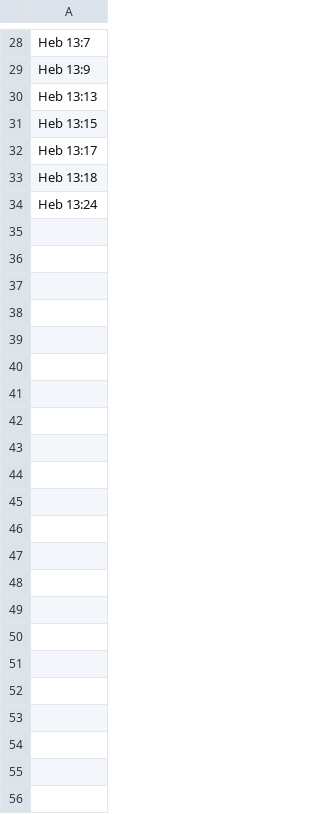
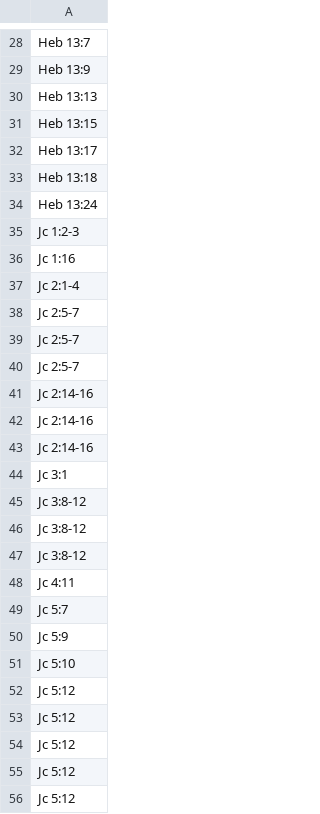
Before and after one commit to kylak/NT-ordonnances, a CSV file: assemblée/les_frères.csv, drawn as a sheet; only a part is shown, gaps mark what is left out; the diff names each change by its address in the sheet, - before the commit and + after, or states it on an @@ line.

Commit message:
2 Timothée et Jacques classé par assemblée

```diff
--- a/assemblée/les_frères.csv
+++ b/assemblée/les_frères.csv
+row 35: Jc 1:2-3
+row 36: Jc 1:16
+row 37: Jc 2:1-4
+row 38: Jc 2:5-7
+row 39: Jc 2:5-7
+row 40: Jc 2:5-7
+row 41: Jc 2:14-16
+row 42: Jc 2:14-16
+row 43: Jc 2:14-16
+row 44: Jc 3:1
+row 45: Jc 3:8-12
+row 46: Jc 3:8-12
+row 47: Jc 3:8-12
+row 48: Jc 4:11
+row 49: Jc 5:7
+row 50: Jc 5:9
+row 51: Jc 5:10
+row 52: Jc 5:12
+row 53: Jc 5:12
+row 54: Jc 5:12
+row 55: Jc 5:12
+row 56: Jc 5:12
```
Also changed, not shown: 12 other files.
